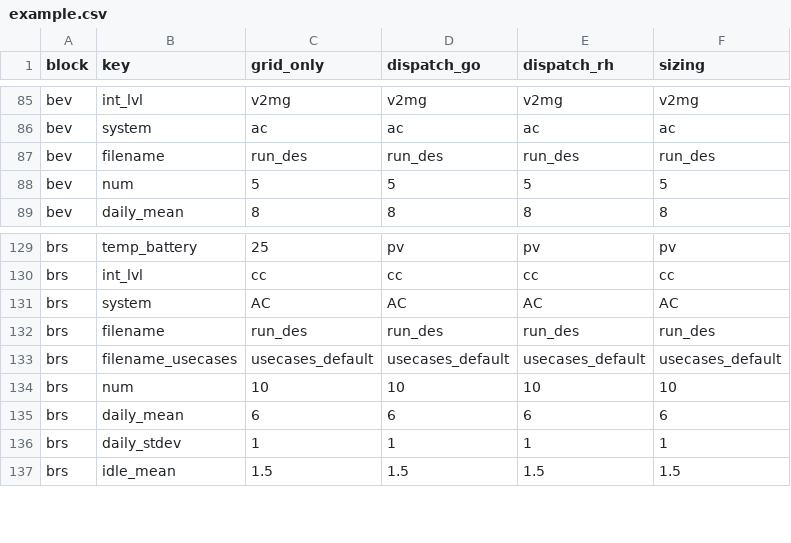
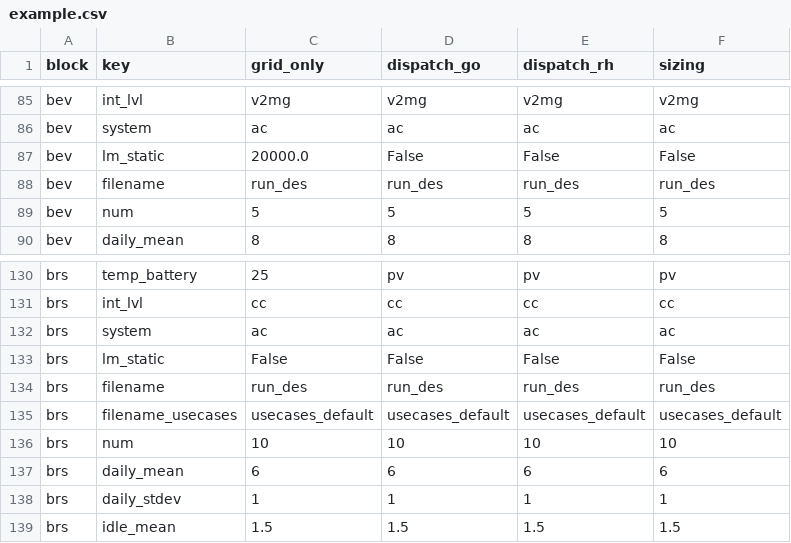
Before and after one commit to TUMFTM/REVOL-E-TION, a CSV file: input/scenarios/example.csv, drawn as a sheet; only a part is shown, gaps mark what is left out.

Commit message:
Added structure for lm_static to example.csv and CommoditySystem in blocks.py

```diff
--- a/input/scenarios/example.csv
+++ b/input/scenarios/example.csv
@@ -86,2 +86,3 @@ bev,int_lvl,v2mg,v2mg,v2mg,v2mg
 bev,system,ac,ac,ac,ac
+bev,lm_static,20000.0,False,False,False
 bev,filename,run_des,run_des,run_des,run_des
@@ -130,3 +131,4 @@ brs,temp_battery,25,pv,pv,pv
 brs,int_lvl,cc,cc,cc,cc
-brs,system,AC,AC,AC,AC
+brs,system,ac,ac,ac,ac
+brs,lm_static,False,False,False,False
 brs,filename,run_des,run_des,run_des,run_des
```
Also changed, not shown: 1 other file.
